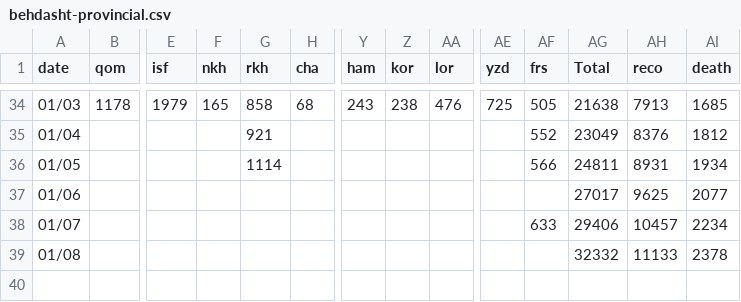
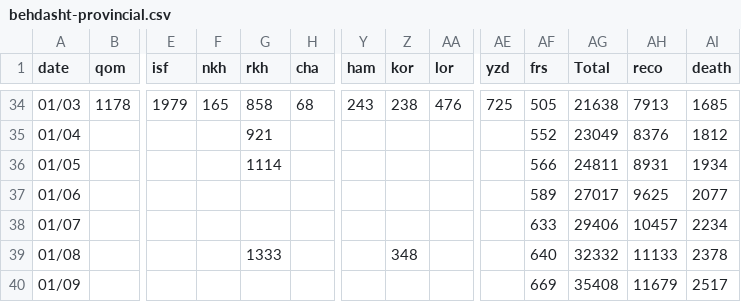
Before and after one commit to mapiran/covid-19, a CSV file: data/behdasht-provincial.csv, drawn as a sheet; only a part is shown, gaps mark what is left out; rows hold the shown columns only; the diff names each change by its address in the sheet, - before the commit and + after, or states it on an @@ line.

Commit message:
updated data 01/09

```diff
--- a/data/behdasht-provincial.csv
+++ b/data/behdasht-provincial.csv
-AF37 (frs): (empty)
+AF37 (frs): 589
-G39 (rkh): (empty)
+G39 (rkh): 1333
-Z39 (kor): (empty)
+Z39 (kor): 348
-AF39 (frs): (empty)
+AF39 (frs): 640
+row 40: 01/09 |  |  |  |  |  |  |  |  |  | 669 | 35408 | 11679 | 2517
```
Also changed, not shown: 1 other file.
